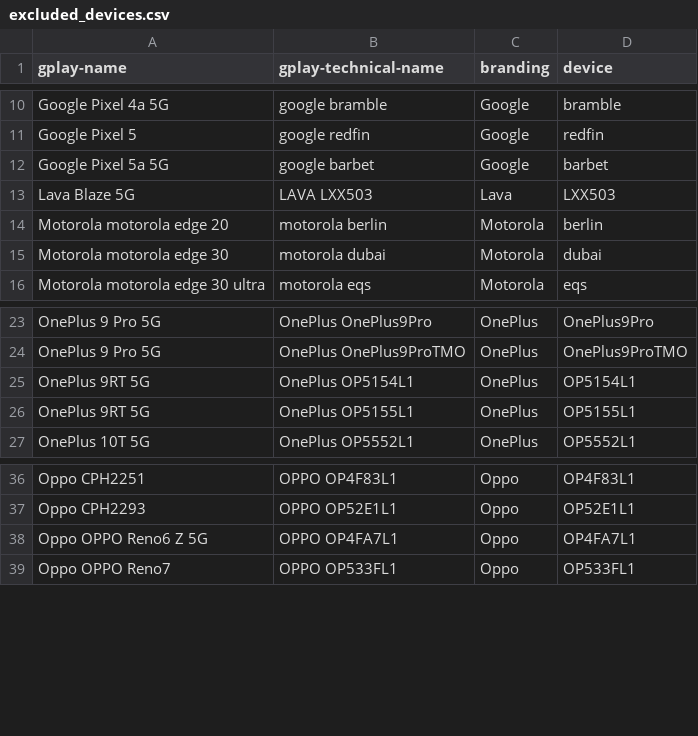
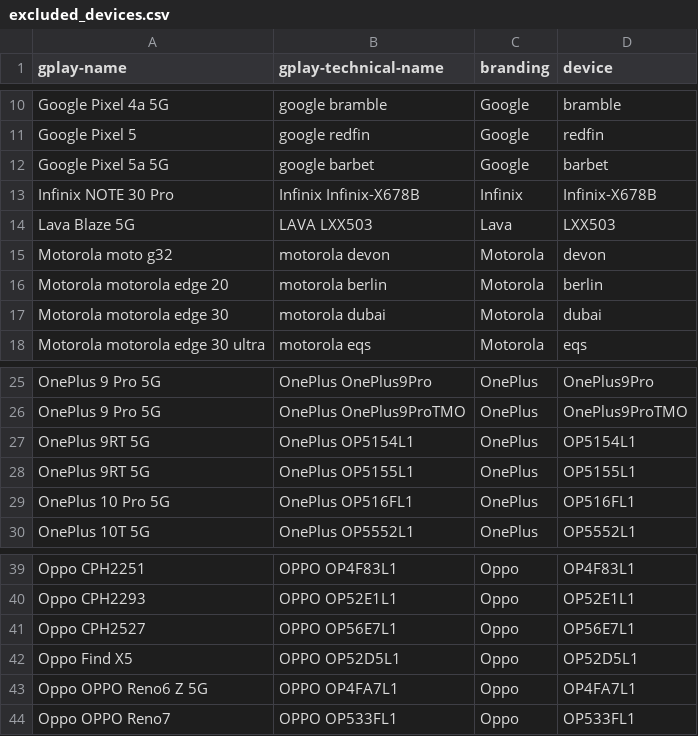
Before and after one commit to cyb3rko/flashdim, a CSV file: app/src/main/res/raw/excluded_devices.csv, drawn as a sheet; only a part is shown, gaps mark what is left out; the diff covers the shown part only.

```diff
--- a/app/src/main/res/raw/excluded_devices.csv
+++ b/app/src/main/res/raw/excluded_devices.csv
@@ -12,3 +12,5 @@ Google Pixel 5,google redfin,Google,redfin
 Google Pixel 5a 5G,google barbet,Google,barbet
+Infinix NOTE 30 Pro,Infinix Infinix-X678B,Infinix,Infinix-X678B
 Lava Blaze 5G,LAVA LXX503,Lava,LXX503
+Motorola moto g32,motorola devon,Motorola,devon
 Motorola motorola edge 20,motorola berlin,Motorola,berlin
@@ -26,2 +28,3 @@ OnePlus 9RT 5G,OnePlus OP5154L1,OnePlus,OP5154L1
 OnePlus 9RT 5G,OnePlus OP5155L1,OnePlus,OP5155L1
+OnePlus 10 Pro 5G,OnePlus OP516FL1,OnePlus,OP516FL1
 OnePlus 10T 5G,OnePlus OP5552L1,OnePlus,OP5552L1
@@ -37,2 +40,4 @@ Oppo CPH2251,OPPO OP4F83L1,Oppo,OP4F83L1
 Oppo CPH2293,OPPO OP52E1L1,Oppo,OP52E1L1
+Oppo CPH2527,OPPO OP56E7L1,Oppo,OP56E7L1
+Oppo Find X5,OPPO OP52D5L1,Oppo,OP52D5L1
 Oppo OPPO Reno6 Z 5G,OPPO OP4FA7L1,Oppo,OP4FA7L1
```
Also changed, not shown: 10 added rows elsewhere in this file.
